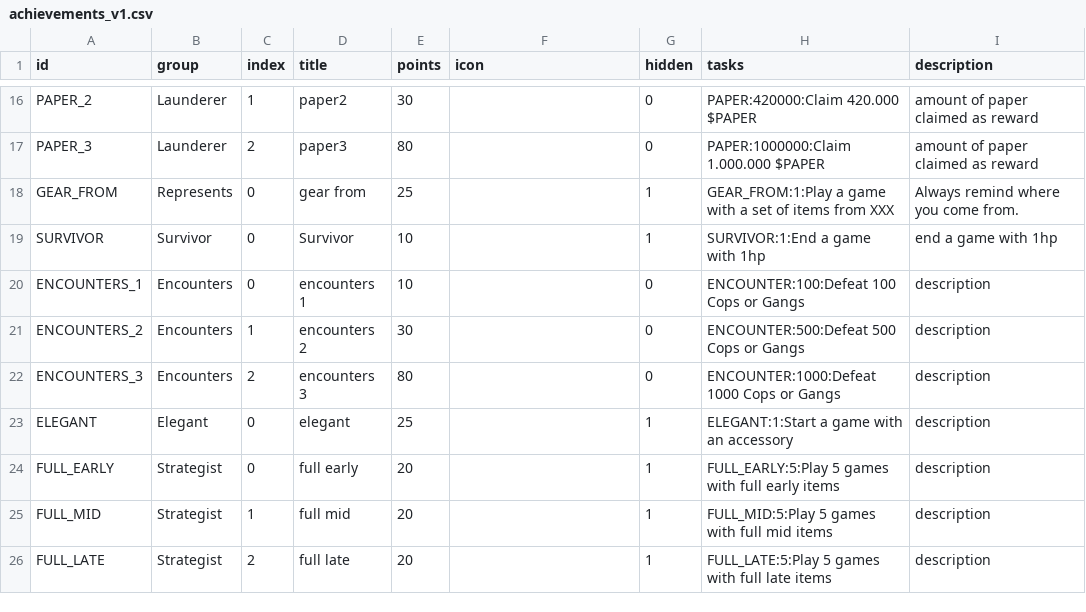
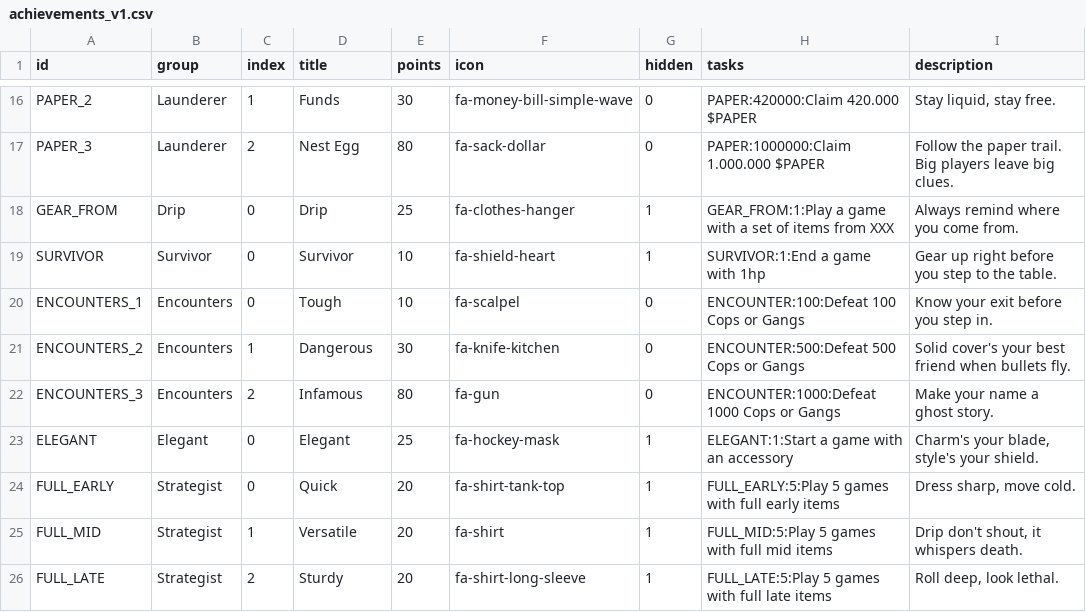
Before and after one commit to cartridge-gg/dopewars, a CSV file: src/achievements/achievements_v1.csv, drawn as a sheet; only a part is shown, gaps mark what is left out; the diff covers the shown part only; the diff names each change by its address in the sheet, - before the commit and + after, or states it on an @@ line.

Commit message:
update achievements with titles/desc

```diff
--- a/src/achievements/achievements_v1.csv
+++ b/src/achievements/achievements_v1.csv
-D16 (title): paper2
+D16 (title): Funds
-F16 (icon): (empty)
+F16 (icon): fa-money-bill-simple-wave
-I16 (description): amount of paper claimed as reward
+I16 (description): Stay liquid, stay free.
-D17 (title): paper3
+D17 (title): Nest Egg
-F17 (icon): (empty)
+F17 (icon): fa-sack-dollar
-I17 (description): amount of paper claimed as reward
+I17 (description): Follow the paper trail. Big players leave big clues.
-B18 (group): Represents
+B18 (group): Drip
-D18 (title): gear from
+D18 (title): Drip
-F18 (icon): (empty)
+F18 (icon): fa-clothes-hanger
-F19 (icon): (empty)
+F19 (icon): fa-shield-heart
-I19 (description): end a game with 1hp
+I19 (description): Gear up right before you step to the table.
-D20 (title): encounters 1
+D20 (title): Tough
-F20 (icon): (empty)
+F20 (icon): fa-scalpel
-I20 (description): description
+I20 (description): Know your exit before you step in.
-D21 (title): encounters 2
+D21 (title): Dangerous
-F21 (icon): (empty)
+F21 (icon): fa-knife-kitchen
-I21 (description): description
+I21 (description): Solid cover's your best friend when bullets fly.
-D22 (title): encounters 3
+D22 (title): Infamous
-F22 (icon): (empty)
+F22 (icon): fa-gun
-I22 (description): description
+I22 (description): Make your name a ghost story.
-D23 (title): elegant
+D23 (title): Elegant
-F23 (icon): (empty)
+F23 (icon): fa-hockey-mask
-I23 (description): description
+I23 (description): Charm's your blade, style's your shield.
-D24 (title): full early
+D24 (title): Quick
-F24 (icon): (empty)
+F24 (icon): fa-shirt-tank-top
-I24 (description): description
+I24 (description): Dress sharp, move cold.
-D25 (title): full mid
+D25 (title): Versatile
-F25 (icon): (empty)
+F25 (icon): fa-shirt
-I25 (description): description
+I25 (description): Drip don't shout, it whispers death.
-D26 (title): full late
+D26 (title): Sturdy
-F26 (icon): (empty)
+F26 (icon): fa-shirt-long-sleeve
-I26 (description): description
+I26 (description): Roll deep, look lethal.
```
Also changed, not shown: 34 edited cells elsewhere in this file, 1 other file.
